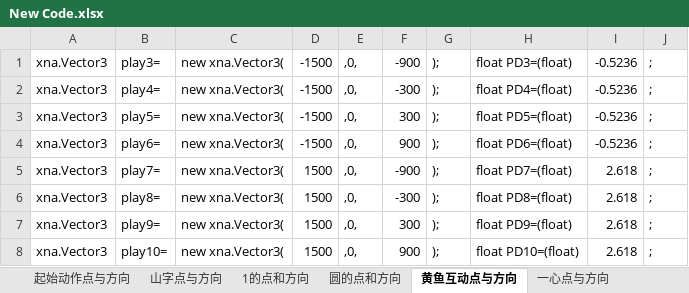
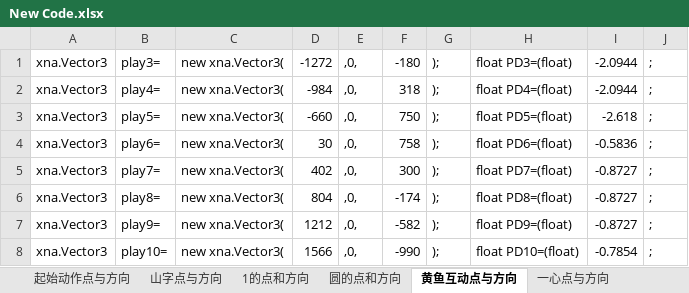
Before and after one commit to TonyNgcn/StrategyForUnderwaterRobot, an Excel workbook: New Code.xlsx, sheet 黄鱼互动点与方向, drawn as a sheet; values as stored, in another font and other column widths than the file's, no borders; the diff names each change by its address in the sheet, - before the commit and + after, or states it on an @@ line.

```diff
--- a/New Code.xlsx (sheet 黄鱼互动点与方向)
+++ b/New Code.xlsx (sheet 黄鱼互动点与方向)
-D1: -1500
+D1: -1272
-F1: -900
+F1: -180
-I1:I2: -0.5236
+I1:I2: -2.0944
-D2: -1500
+D2: -984
-F2: -300
+F2: 318
-D3: -1500
+D3: -660
-F3: 300
+F3: 750
-I3: -0.5236
+I3: -2.618
-D4: -1500
+D4: 30
-F4: 900
+F4: 758
-I4: -0.5236
+I4: -0.5836
-D5: 1500
+D5: 402
-F5: -900
+F5: 300
-I5:I7: 2.618
+I5:I7: -0.8727
-D6: 1500
+D6: 804
-F6: -300
+F6: -174
-D7: 1500
+D7: 1212
-F7: 300
+F7: -582
-D8: 1500
+D8: 1566
-F8: 900
+F8: -990
-I8: 2.618
+I8: -0.7854
```
Also changed, not shown: 2 other files.
